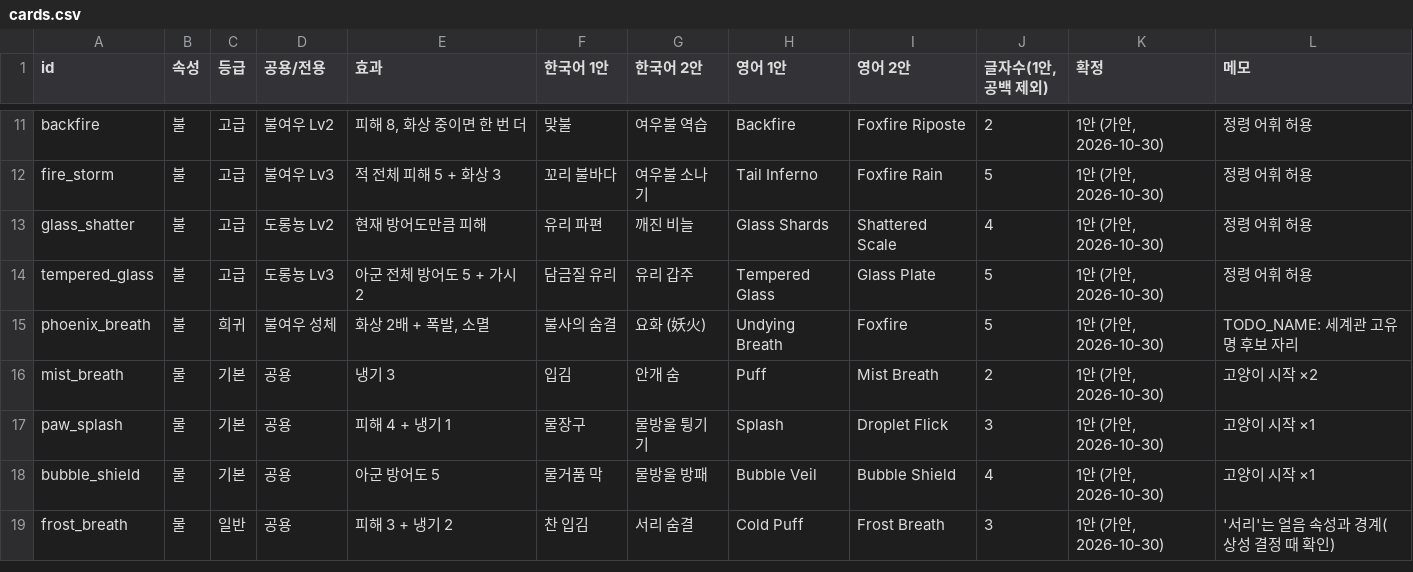
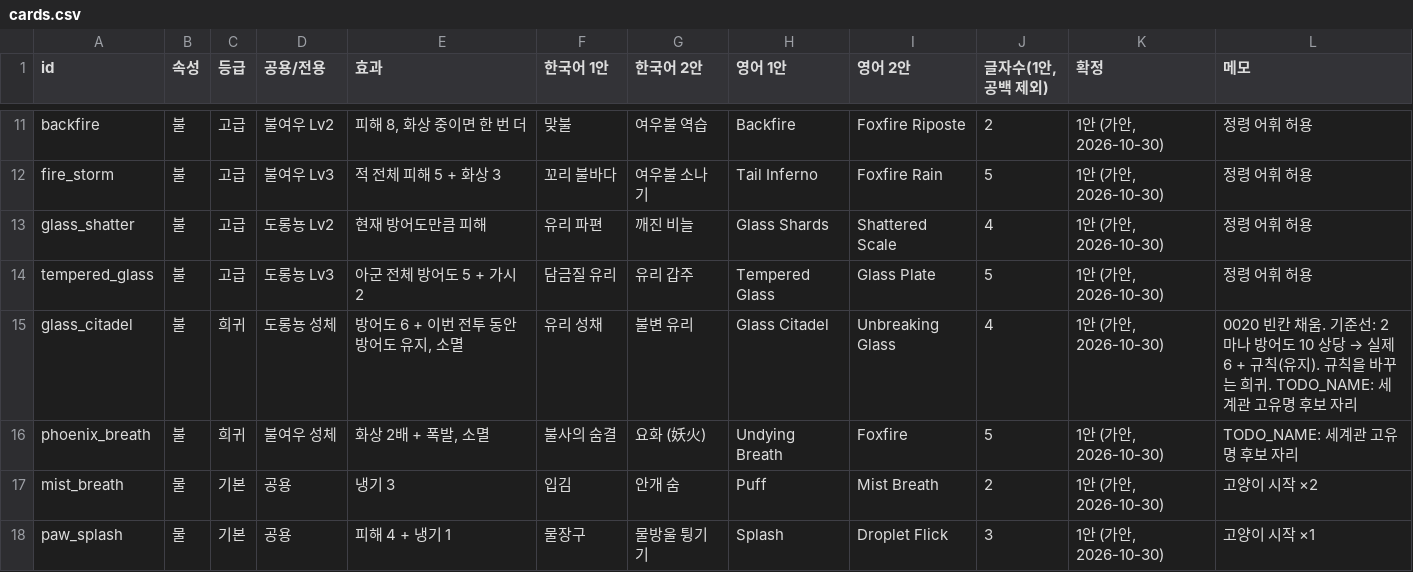
Before and after one commit to Lucy-02/DemoGame, a CSV file: design/canon/naming/cards.csv, drawn as a sheet; only a part is shown, gaps mark what is left out; the shorter side is filled out with more unchanged rows; the diff names each change by its address in the sheet, - before the commit and + after, or states it on an @@ line.

```diff
--- a/design/canon/naming/cards.csv
+++ b/design/canon/naming/cards.csv
+row 15: glass_citadel | 불 | 희귀 | 도롱뇽 성체 | 방어도 6 + 이번 전투 동안 방어도 유지, 소멸 | 유리 성채 | 불변 유리 | Glass Citadel | Unbreaking Glass | 4 | 1안 (가안, 2026-10-30) | 0020 빈칸 채움. 기준선: 2마나 방어도 10 상당 → 실제 6 + 규칙(유지). 규칙을 바꾸는 희귀. TODO_NAME: 세계관 고유명 후보 자리
```
Also changed, not shown: 16 other files.
